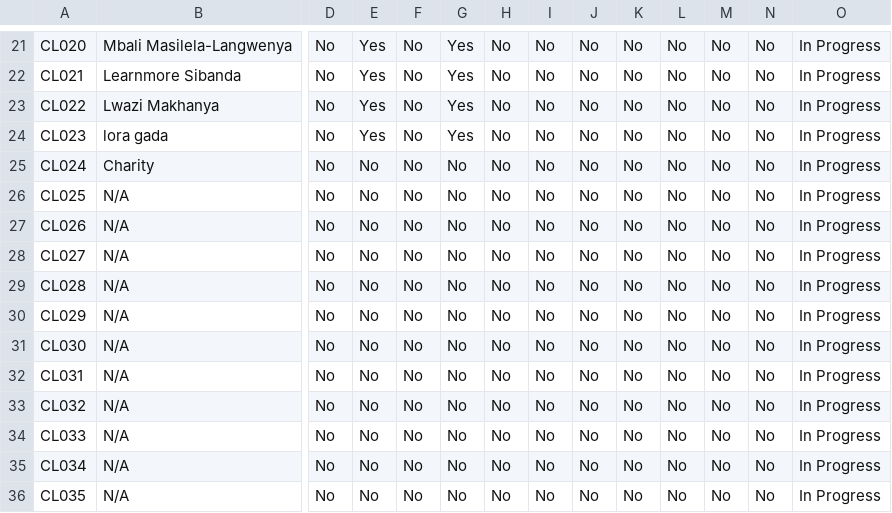
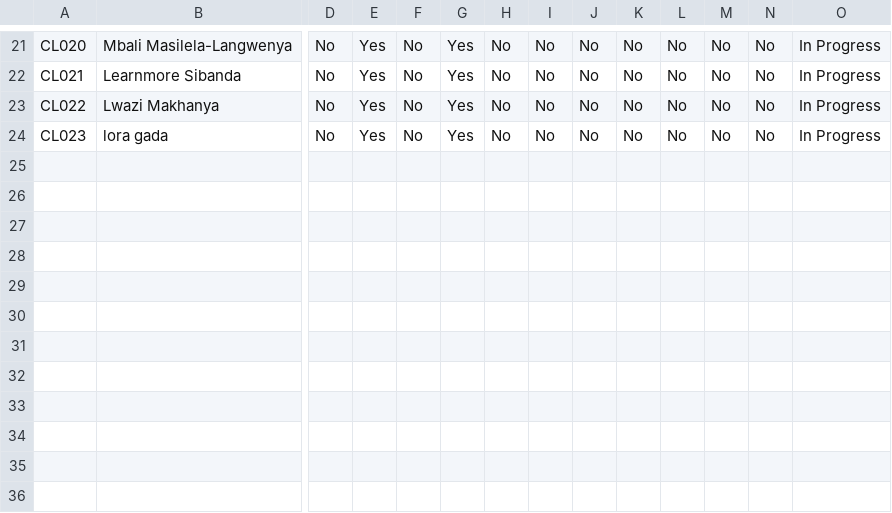
Before and after one commit to Goglobal-Recruitment/Goglobal-Recruitment.github.io, a CSV file: fixed_data.csv, drawn as a sheet; only a part is shown, gaps mark what is left out; rows hold the shown columns only; the diff names each change by its address in the sheet, - before the commit and + after, or states it on an @@ line.

Commit message:
Add files via upload

```diff
--- a/fixed_data.csv
+++ b/fixed_data.csv
-row 25: CL024 | Charity | No | No | No | No | No | No | No | No | No | No | No | In Progress
-row 26: CL025 | N/A | No | No | No | No | No | No | No | No | No | No | No | In Progress
-row 27: CL026 | N/A | No | No | No | No | No | No | No | No | No | No | No | In Progress
-row 28: CL027 | N/A | No | No | No | No | No | No | No | No | No | No | No | In Progress
-row 29: CL028 | N/A | No | No | No | No | No | No | No | No | No | No | No | In Progress
-row 30: CL029 | N/A | No | No | No | No | No | No | No | No | No | No | No | In Progress
-row 31: CL030 | N/A | No | No | No | No | No | No | No | No | No | No | No | In Progress
-row 32: CL031 | N/A | No | No | No | No | No | No | No | No | No | No | No | In Progress
-row 33: CL032 | N/A | No | No | No | No | No | No | No | No | No | No | No | In Progress
-row 34: CL033 | N/A | No | No | No | No | No | No | No | No | No | No | No | In Progress
-row 35: CL034 | N/A | No | No | No | No | No | No | No | No | No | No | No | In Progress
-row 36: CL035 | N/A | No | No | No | No | No | No | No | No | No | No | No | In Progress
```
